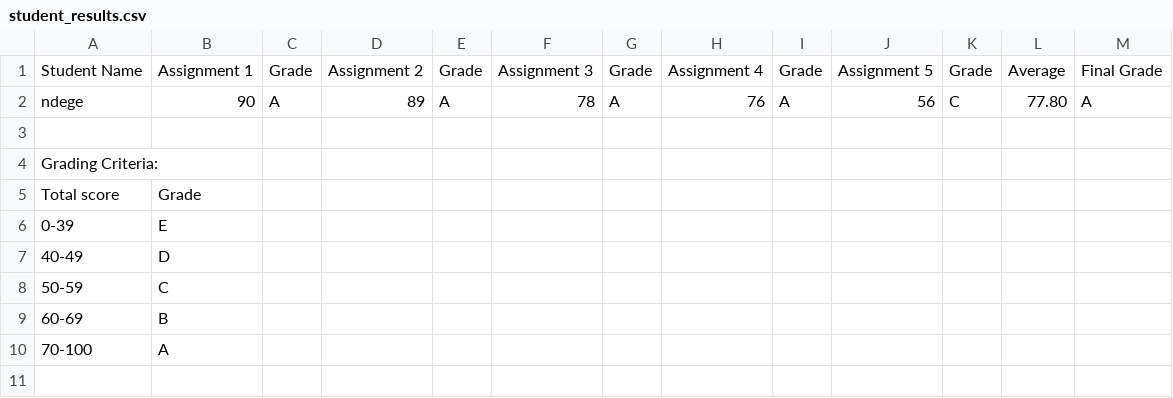
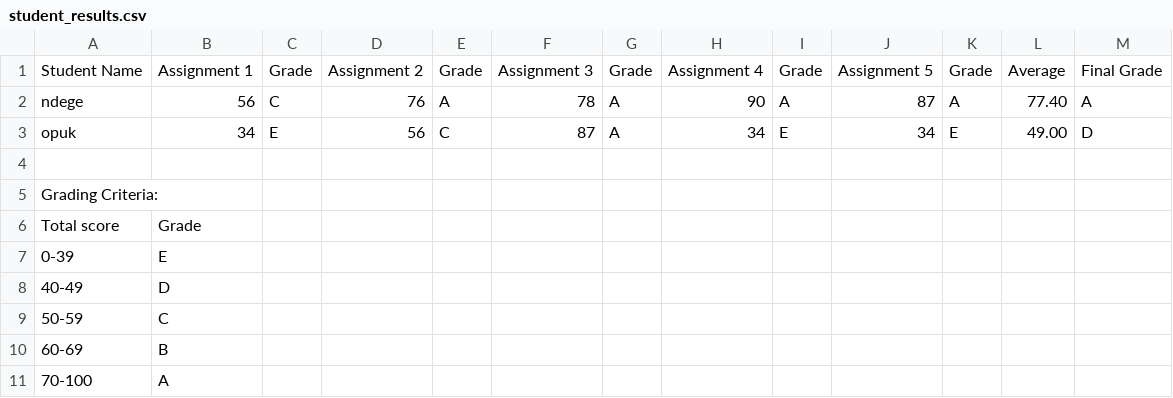
Before and after one commit to findech1/processes-student-marks, a CSV file: student_results.csv, drawn as a sheet.

Commit message:
process results update csv

```diff
--- a/student_results.csv
+++ b/student_results.csv
@@ -1,3 +1,4 @@
 Student Name,Assignment 1,Grade,Assignment 2,Grade,Assignment 3,Grade,Assignment 4,Grade,Assignment 5,Grade,Average,Final Grade
-ndege,90,A,89,A,78,A,76,A,56,C,77.80,A
+ndege,56,C,76,A,78,A,90,A,87,A,77.40,A
+opuk,34,E,56,C,87,A,34,E,34,E,49.00,D
 
```
